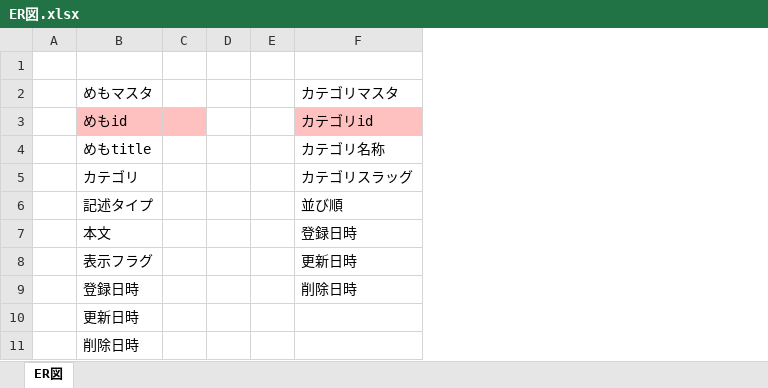
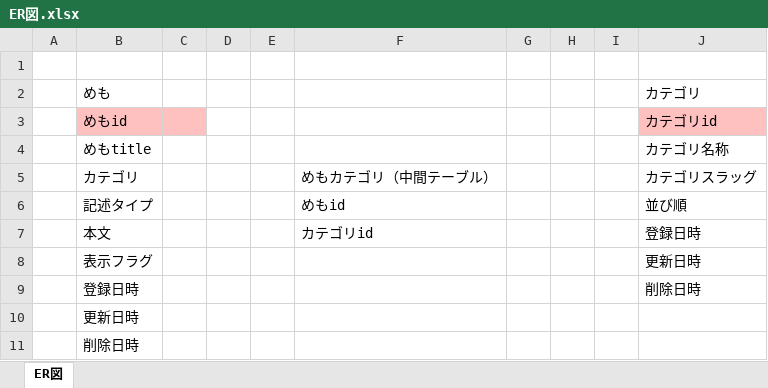
Before and after one commit to yayoiyamato/memo, an Excel workbook: docs/designs/ER図.xlsx, sheet ER図, drawn as a sheet; values as stored, in another font and other column widths than the file's, no borders; charts and pictures not drawn; removed rows and columns are numbered as before the commit, all else as after; the diff names each change by its address in the sheet, - before the commit and + after, or states it on an @@ line.

```diff
--- a/docs/designs/ER図.xlsx (sheet ER図)
+++ b/docs/designs/ER図.xlsx (sheet ER図)
+column F, rows 5-7: めもカテゴリ（中間テーブル） | めもid | カテゴリid
+column G, empty
+column H, empty
+column I, empty
-row 2:  | めもマスタ |  |  |  | カテゴリマスタ
+row 2:  | めも |  |  |  |  |  |  |  | カテゴリ
```
Also changed, not shown: charts or pictures, docs/designs/エンティティ定義書.xlsx, 6 other files.
